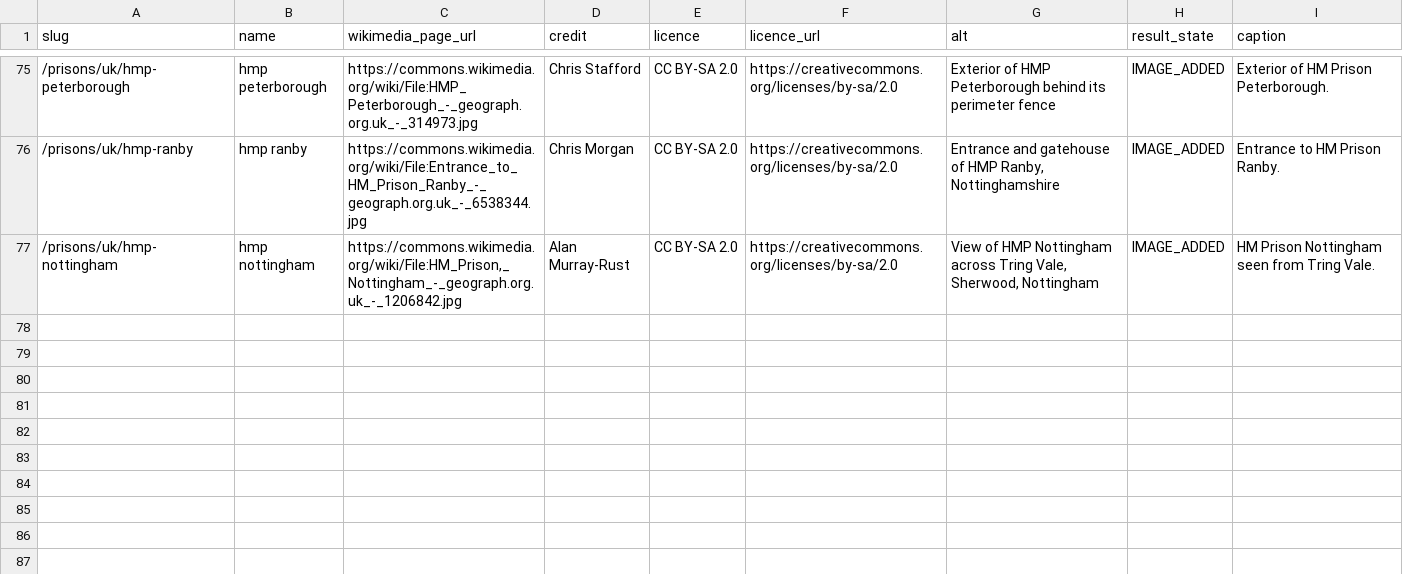
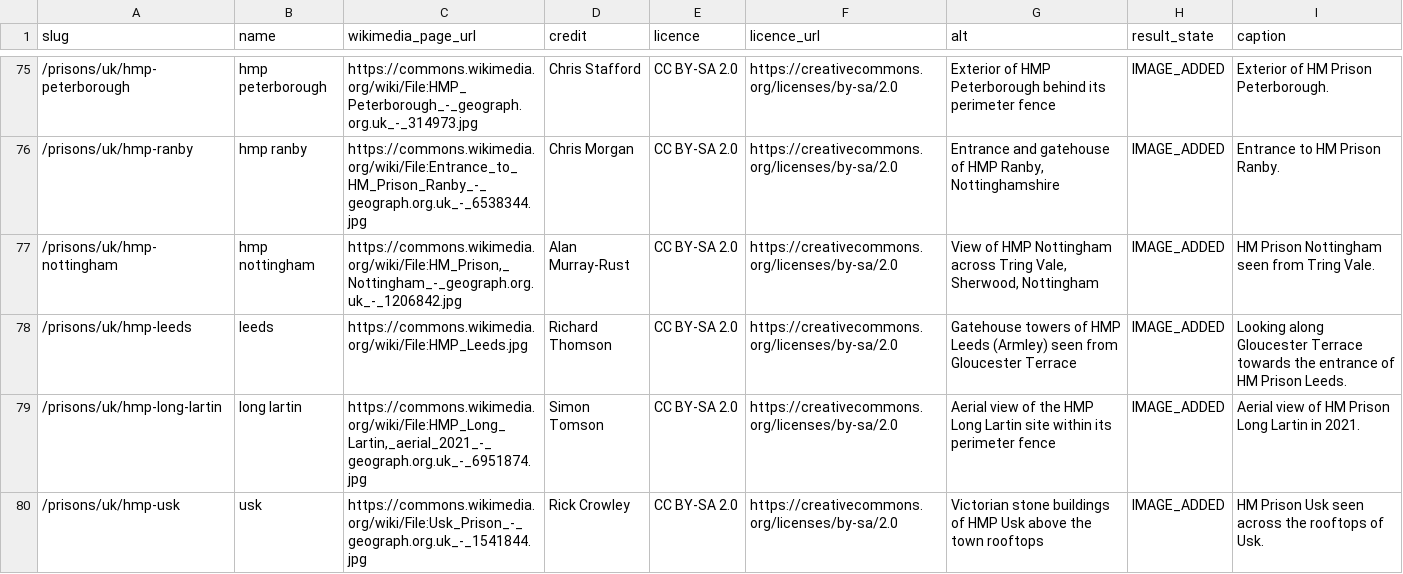
Before and after one commit to sam247/prisonsonline, a CSV file: data/prison-images.csv, drawn as a sheet; only a part is shown, gaps mark what is left out.

Commit message:
Add primary images for HMP Leeds, Long Lartin and Usk

```diff
--- a/data/prison-images.csv
+++ b/data/prison-images.csv
@@ -77 +77,4 @@ slug,name,wikimedia_page_url,credit,licence,licence_url,alt,result_state,caption
 /prisons/uk/hmp-nottingham,hmp nottingham,"https://commons.wikimedia.org/wiki/File:HM_Prison,_Nottingham_-_geograph.org.uk_-_1206842.jpg",Alan Murray-Rust,CC BY-SA 2.0,https://creativecommons.org/licenses/by-sa/2.0,"View of HMP Nottingham across Tring Vale, Sherwood, Nottingham",IMAGE_ADDED,HM Prison Nottingham seen from Tring Vale.
+/prisons/uk/hmp-leeds,leeds,https://commons.wikimedia.org/wiki/File:HMP_Leeds.jpg,Richard Thomson,CC BY-SA 2.0,https://creativecommons.org/licenses/by-sa/2.0,"Gatehouse towers of HMP Leeds (Armley) seen from Gloucester Terrace",IMAGE_ADDED,"Looking along Gloucester Terrace towards the entrance of HM Prison Leeds."
+/prisons/uk/hmp-long-lartin,long lartin,"https://commons.wikimedia.org/wiki/File:HMP_Long_Lartin,_aerial_2021_-_geograph.org.uk_-_6951874.jpg",Simon Tomson,CC BY-SA 2.0,https://creativecommons.org/licenses/by-sa/2.0,Aerial view of the HMP Long Lartin site within its perimeter fence,IMAGE_ADDED,Aerial view of HM Prison Long Lartin in 2021.
+/prisons/uk/hmp-usk,usk,https://commons.wikimedia.org/wiki/File:Usk_Prison_-_geograph.org.uk_-_1541844.jpg,Rick Crowley,CC BY-SA 2.0,https://creativecommons.org/licenses/by-sa/2.0,Victorian stone buildings of HMP Usk above the town rooftops,IMAGE_ADDED,HM Prison Usk seen across the rooftops of Usk.
```
Also changed, not shown: 1 other file.
